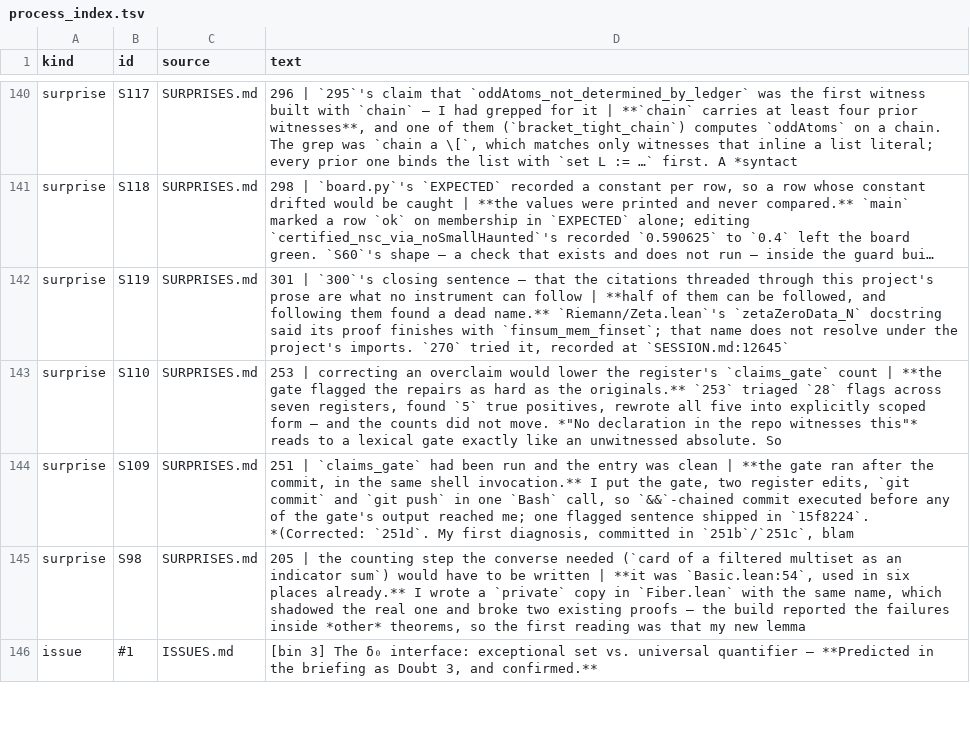
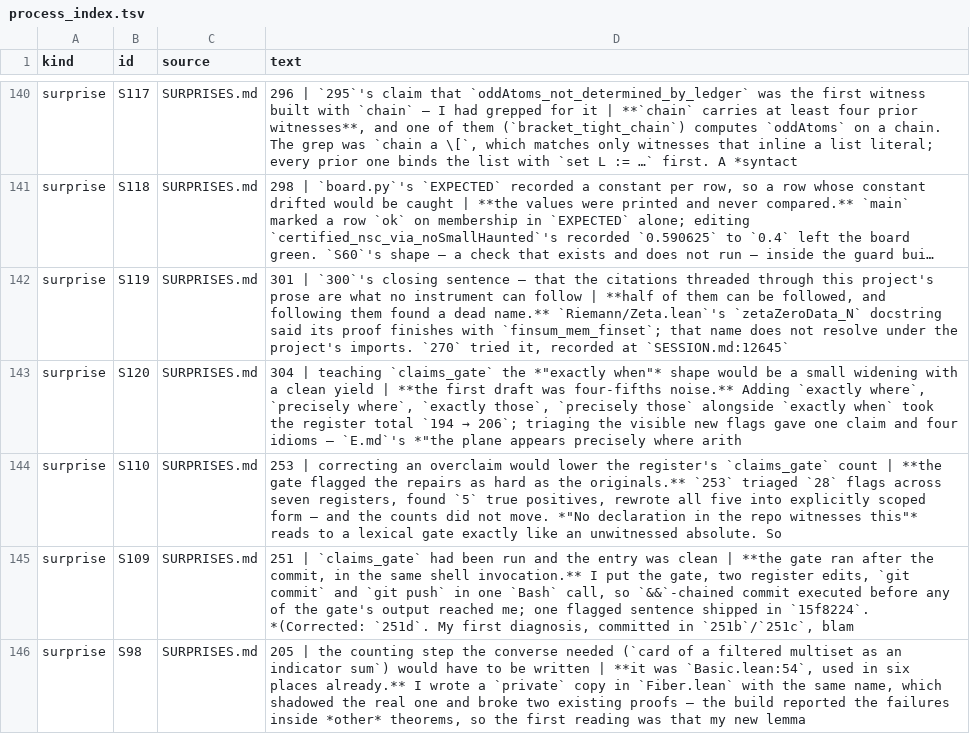
Before and after one commit to LaPingvino/riemann-overlay, a TSV file: forensics/process_index.tsv, drawn as a sheet; only a part is shown, gaps mark what is left out; the shorter side is filled out with more unchanged rows; long unchanged cells end in …; the diff names each change by its address in the sheet, - before the commit and + after, or states it on an @@ line.

```diff
--- a/forensics/process_index.tsv
+++ b/forensics/process_index.tsv
+row 143: surprise | S120 | SURPRISES.md | 304 | teaching `claims_gate` the *"exactly when"* shape would be a small widening with a clean yield | **the first draft was four-fifths noise.** Adding `exactly where`, `precisely where`, `exactly those`, `precisely those` alongside `exactly when` took the register total `194 → 206`; triaging the visible new flags gave one claim and four idioms — `E.md`'s *"the plane appears precisely where arith
```
Also changed, not shown: 9 other files.
